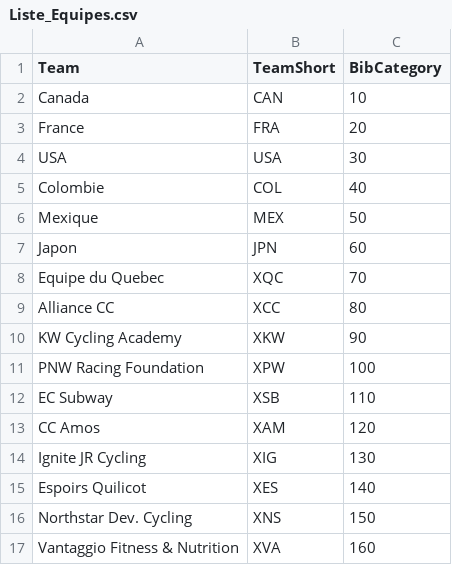
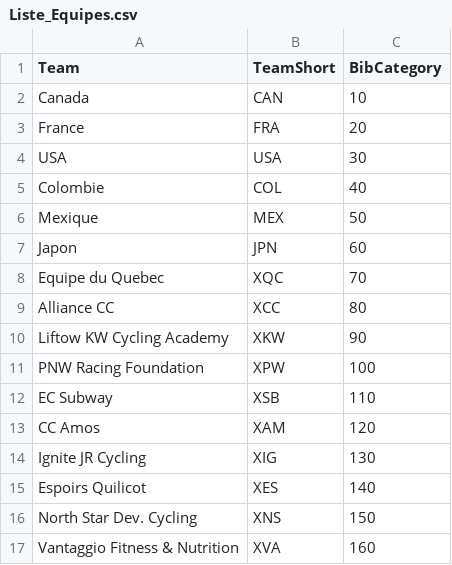
Before and after one commit to TourAbitibi/guide2024, a CSV file: results/Liste_Equipes.csv, drawn as a sheet.

```diff
--- a/results/Liste_Equipes.csv
+++ b/results/Liste_Equipes.csv
@@ -9,3 +9,3 @@ Equipe du Quebec,XQC,70
 Alliance CC,XCC,80
-KW Cycling Academy,XKW,90
+Liftow KW Cycling Academy,XKW,90
 PNW Racing Foundation,XPW,100
@@ -15,3 +15,3 @@ Ignite JR Cycling,XIG,130
 Espoirs Quilicot,XES,140
-Northstar Dev. Cycling,XNS,150
+North Star Dev. Cycling,XNS,150
 Vantaggio Fitness & Nutrition,XVA,160
```
Also changed, not shown: results/Liste_Coureurs.csv, results/unrar/2024TourAbitibi - Competitors, Coureurs.csv, 27 other files.
